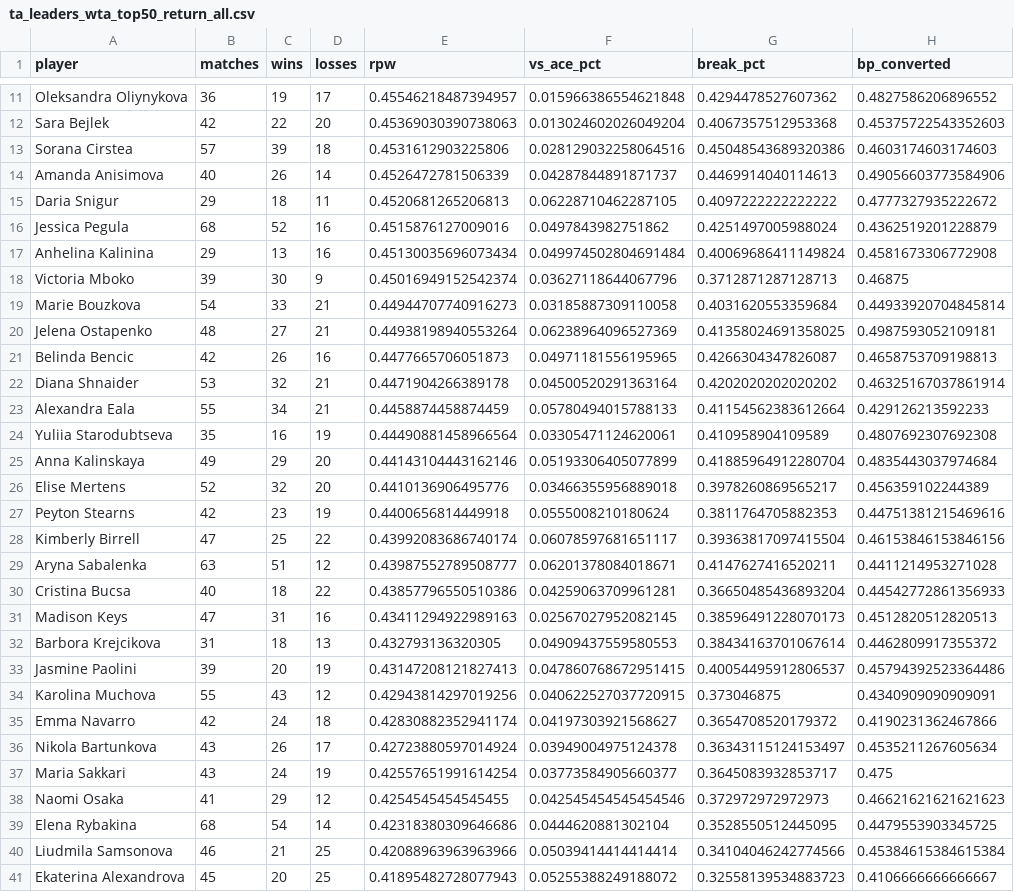
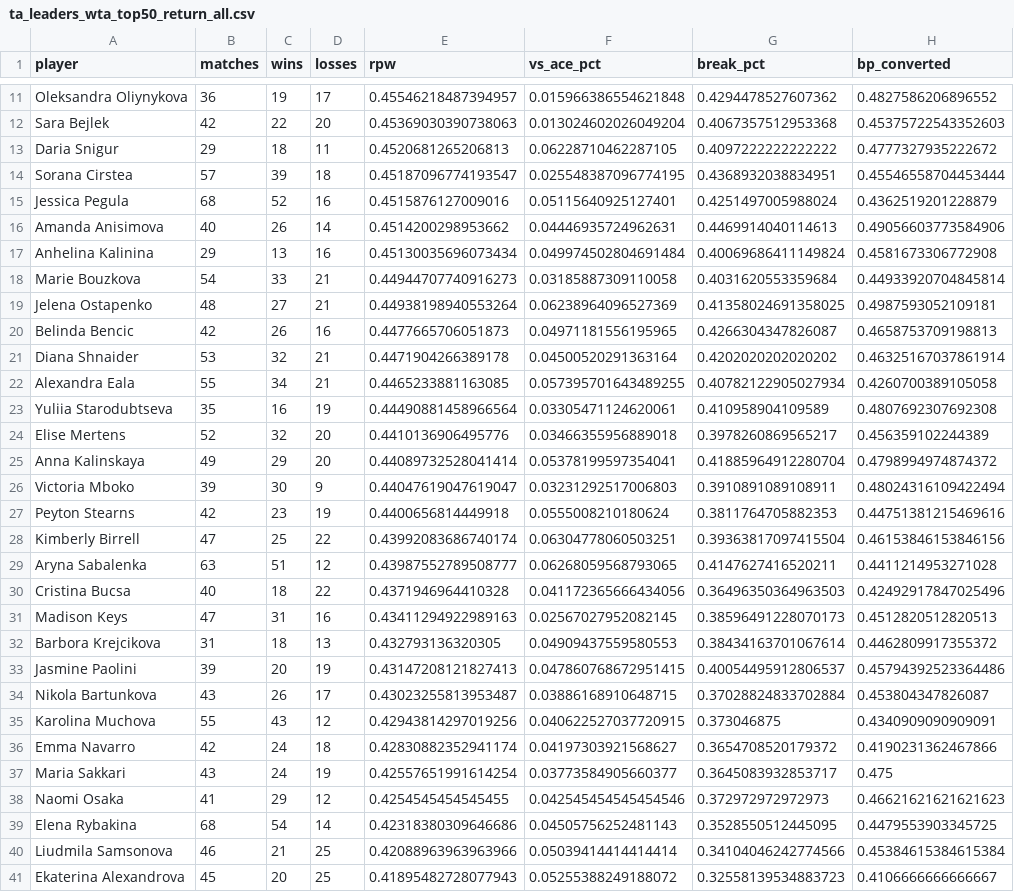
Before and after one commit to karlewaczko/TennisSharpBot, a CSV file: data/processed/ta_leaders_wta_top50_return_all.csv, drawn as a sheet; only a part is shown, gaps mark what is left out; the diff covers the shown part only.

```diff
--- a/data/processed/ta_leaders_wta_top50_return_all.csv
+++ b/data/processed/ta_leaders_wta_top50_return_all.csv
@@ -12,8 +12,7 @@ Oleksandra Oliynykova,36,19,17,0.45546218487394957,0.015966386554621848,0.429447
 Sara Bejlek,42,22,20,0.45369030390738063,0.013024602026049204,0.4067357512953368,0.45375722543352603
-Sorana Cirstea,57,39,18,0.4531612903225806,0.028129032258064516,0.45048543689320386,0.4603174603174603
-Amanda Anisimova,40,26,14,0.4526472781506339,0.04287844891871737,0.4469914040114613,0.49056603773584906
 Daria Snigur,29,18,11,0.4520681265206813,0.06228710462287105,0.4097222222222222,0.4777327935222672
-Jessica Pegula,68,52,16,0.4515876127009016,0.0497843982751862,0.4251497005988024,0.4362519201228879
+Sorana Cirstea,57,39,18,0.45187096774193547,0.025548387096774195,0.4368932038834951,0.45546558704453444
+Jessica Pegula,68,52,16,0.4515876127009016,0.05115640925127401,0.4251497005988024,0.4362519201228879
+Amanda Anisimova,40,26,14,0.4514200298953662,0.04446935724962631,0.4469914040114613,0.49056603773584906
 Anhelina Kalinina,29,13,16,0.45130035696073434,0.049974502804691484,0.40069686411149824,0.4581673306772908
-Victoria Mboko,39,30,9,0.45016949152542374,0.03627118644067796,0.3712871287128713,0.46875
 Marie Bouzkova,54,33,21,0.44944707740916273,0.03185887309110058,0.4031620553359684,0.44933920704845814
@@ -22,10 +21,11 @@ Belinda Bencic,42,26,16,0.4477665706051873,0.04971181556195965,0.426630434782608
 Diana Shnaider,53,32,21,0.4471904266389178,0.04500520291363164,0.4202020202020202,0.46325167037861914
-Alexandra Eala,55,34,21,0.4458874458874459,0.05780494015788133,0.41154562383612664,0.429126213592233
+Alexandra Eala,55,34,21,0.4465233881163085,0.057395701643489255,0.40782122905027934,0.4260700389105058
 Yuliia Starodubtseva,35,16,19,0.44490881458966564,0.03305471124620061,0.410958904109589,0.4807692307692308
-Anna Kalinskaya,49,29,20,0.44143104443162146,0.05193306405077899,0.41885964912280704,0.4835443037974684
 Elise Mertens,52,32,20,0.4410136906495776,0.03466355956889018,0.3978260869565217,0.456359102244389
+Anna Kalinskaya,49,29,20,0.44089732528041414,0.05378199597354041,0.41885964912280704,0.4798994974874372
+Victoria Mboko,39,30,9,0.44047619047619047,0.03231292517006803,0.3910891089108911,0.48024316109422494
 Peyton Stearns,42,23,19,0.4400656814449918,0.0555008210180624,0.3811764705882353,0.44751381215469616
-Kimberly Birrell,47,25,22,0.43992083686740174,0.06078597681651117,0.39363817097415504,0.46153846153846156
-Aryna Sabalenka,63,51,12,0.43987552789508777,0.06201378084018671,0.4147627416520211,0.4411214953271028
-Cristina Bucsa,40,18,22,0.43857796550510386,0.04259063709961281,0.36650485436893204,0.44542772861356933
+Kimberly Birrell,47,25,22,0.43992083686740174,0.06304778060503251,0.39363817097415504,0.46153846153846156
+Aryna Sabalenka,63,51,12,0.43987552789508777,0.06268059568793065,0.4147627416520211,0.4411214953271028
+Cristina Bucsa,40,18,22,0.4371946964410328,0.041172365666434056,0.36496350364963503,0.42492917847025496
 Madison Keys,47,31,16,0.43411294922989163,0.02567027952082145,0.38596491228070173,0.4512820512820513
@@ -33,8 +33,8 @@ Barbora Krejcikova,31,18,13,0.432793136320305,0.04909437559580553,0.384341637010
 Jasmine Paolini,39,20,19,0.43147208121827413,0.047860768672951415,0.40054495912806537,0.45794392523364486
+Nikola Bartunkova,43,26,17,0.43023255813953487,0.03886168910648715,0.37028824833702884,0.453804347826087
 Karolina Muchova,55,43,12,0.42943814297019256,0.040622527037720915,0.373046875,0.4340909090909091
 Emma Navarro,42,24,18,0.42830882352941174,0.04197303921568627,0.3654708520179372,0.4190231362467866
-Nikola Bartunkova,43,26,17,0.42723880597014924,0.03949004975124378,0.36343115124153497,0.4535211267605634
 Maria Sakkari,43,24,19,0.42557651991614254,0.03773584905660377,0.3645083932853717,0.475
 Naomi Osaka,41,29,12,0.4254545454545455,0.042545454545454546,0.372972972972973,0.46621621621621623
-Elena Rybakina,68,54,14,0.42318380309646686,0.0444620881302104,0.3528550512445095,0.4479553903345725
+Elena Rybakina,68,54,14,0.42318380309646686,0.04505756252481143,0.3528550512445095,0.4479553903345725
 Liudmila Samsonova,46,21,25,0.42088963963963966,0.05039414414414414,0.34104046242774566,0.45384615384615384
```
Also changed, not shown: 1 added row, 1 removed row and 15 edited cells elsewhere in this file, data/processed/forecasts_log.csv, data/processed/player_profiles_wta.csv, 13 other files.
